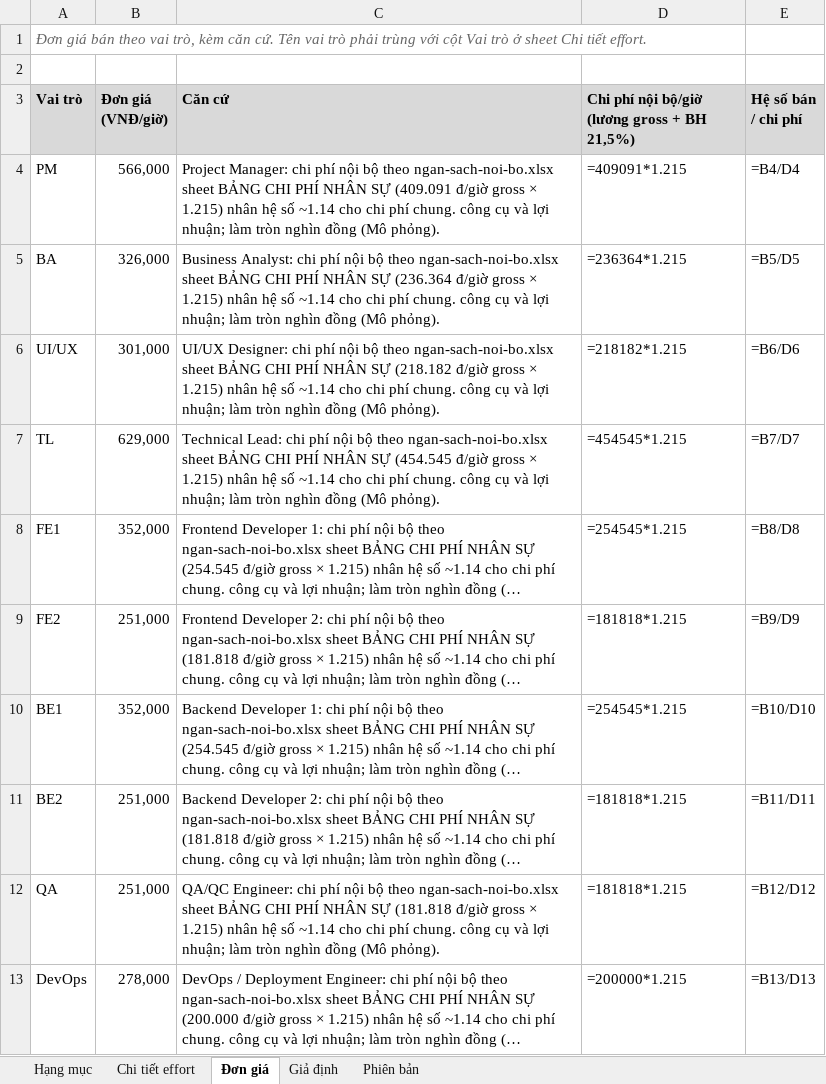
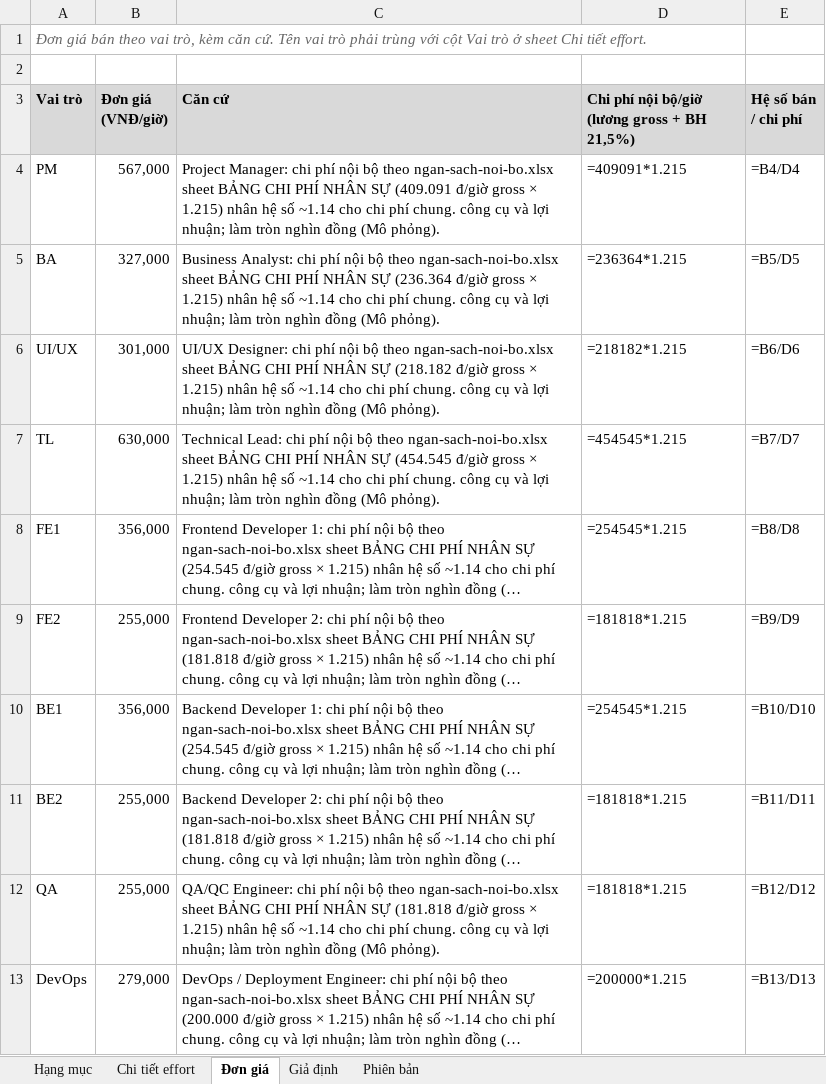
Before and after one commit to trvanluc/docs, an Excel workbook: docs/08-project/quotation.xlsx, sheet Đơn giá, drawn as a sheet; long unchanged cells end in …; values as stored, in another font and other column widths than the file's, no borders; formulas without a stored value are shown as written; the diff names each change by its address in the sheet, - before the commit and + after, or states it on an @@ line.

```diff
--- a/docs/08-project/quotation.xlsx (sheet Đơn giá)
+++ b/docs/08-project/quotation.xlsx (sheet Đơn giá)
-B4 (Đơn giá (VNĐ/giờ)): 566,000
+B4 (Đơn giá (VNĐ/giờ)): 567,000
-B5 (Đơn giá (VNĐ/giờ)): 326,000
+B5 (Đơn giá (VNĐ/giờ)): 327,000
-B7 (Đơn giá (VNĐ/giờ)): 629,000
+B7 (Đơn giá (VNĐ/giờ)): 630,000
-B8 (Đơn giá (VNĐ/giờ)): 352,000
+B8 (Đơn giá (VNĐ/giờ)): 356,000
-B9 (Đơn giá (VNĐ/giờ)): 251,000
+B9 (Đơn giá (VNĐ/giờ)): 255,000
-B10 (Đơn giá (VNĐ/giờ)): 352,000
+B10 (Đơn giá (VNĐ/giờ)): 356,000
-B11:B12 (Đơn giá (VNĐ/giờ)): 251,000
+B11:B12 (Đơn giá (VNĐ/giờ)): 255,000
-B13 (Đơn giá (VNĐ/giờ)): 278,000
+B13 (Đơn giá (VNĐ/giờ)): 279,000
```
Also changed, not shown: sheet Chi tiết effort, sheet Hạng mục, docs/08-project/plans/master-schedule.xlsx, docs/08-project/plans/ngan-sach-noi-bo.xlsx, 4 other files.
